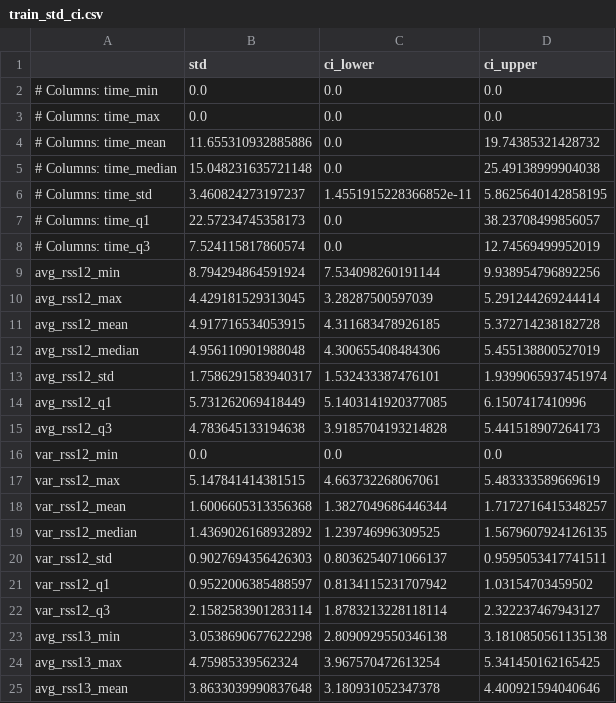
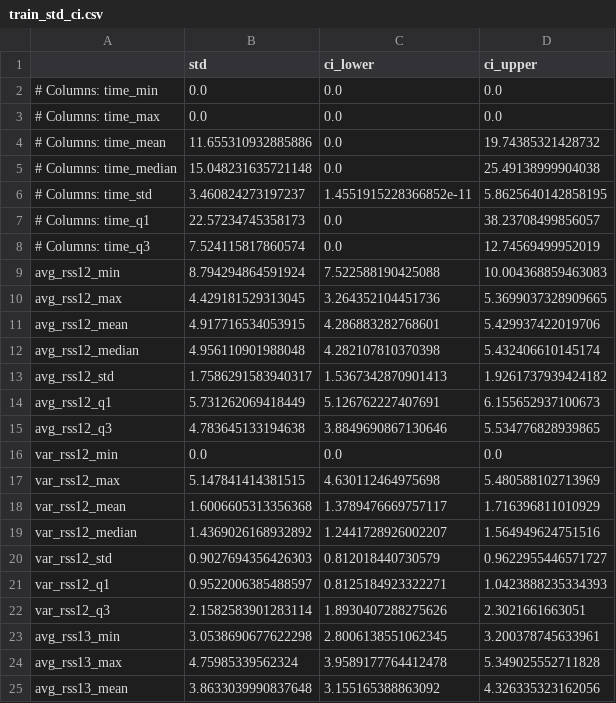
Before and after one commit to USC-DSCI-552/homework-3-Flu1d1, a CSV file: data/Feature extracted/train_std_ci.csv, drawn as a sheet; only a part is shown; the diff covers the shown part only.

```diff
--- a/data/Feature extracted/train_std_ci.csv
+++ b/data/Feature extracted/train_std_ci.csv
@@ -8,18 +8,18 @@
 # Columns: time_q3,7.524115817860574,0.0,12.74569499952019
-avg_rss12_min,8.794294864591924,7.534098260191144,9.938954796892256
-avg_rss12_max,4.429181529313045,3.28287500597039,5.291244269244414
-avg_rss12_mean,4.917716534053915,4.311683478926185,5.372714238182728
-avg_rss12_median,4.956110901988048,4.300655408484306,5.455138800527019
-avg_rss12_std,1.7586291583940317,1.532433387476101,1.9399065937451974
-avg_rss12_q1,5.731262069418449,5.1403141920377085,6.1507417410996
-avg_rss12_q3,4.783645133194638,3.9185704193214828,5.441518907264173
+avg_rss12_min,8.794294864591924,7.522588190425088,10.004368859463083
+avg_rss12_max,4.429181529313045,3.264352104451736,5.3699037328909665
+avg_rss12_mean,4.917716534053915,4.286883282768601,5.429937422019706
+avg_rss12_median,4.956110901988048,4.282107810370398,5.432406610145174
+avg_rss12_std,1.7586291583940317,1.5367342870901413,1.9261737939424182
+avg_rss12_q1,5.731262069418449,5.126762227407691,6.155652937100673
+avg_rss12_q3,4.783645133194638,3.8849690867130646,5.534776828939865
 var_rss12_min,0.0,0.0,0.0
-var_rss12_max,5.147841414381515,4.663732268067061,5.483333589669619
-var_rss12_mean,1.6006605313356368,1.3827049686446344,1.7172716415348257
-var_rss12_median,1.4369026168932892,1.239746996309525,1.5679607924126135
-var_rss12_std,0.9027694356426303,0.8036254071066137,0.9595053417741511
-var_rss12_q1,0.9522006385488597,0.8134115231707942,1.03154703459502
-var_rss12_q3,2.1582583901283114,1.8783213228118114,2.322237467943127
-avg_rss13_min,3.0538690677622298,2.8090929550346138,3.1810850561135138
-avg_rss13_max,4.75985339562324,3.967570472613254,5.341450162165425
-avg_rss13_mean,3.8633039990837648,3.180931052347378,4.400921594040646
+var_rss12_max,5.147841414381515,4.630112464975698,5.480588102713969
+var_rss12_mean,1.6006605313356368,1.3789476669757117,1.716396811010929
+var_rss12_median,1.4369026168932892,1.2441728926002207,1.564949624751516
+var_rss12_std,0.9027694356426303,0.812018440730579,0.9622955446571727
+var_rss12_q1,0.9522006385488597,0.8125184923322271,1.0423888235334393
+var_rss12_q3,2.1582583901283114,1.8930407288275626,2.3021661663051
+avg_rss13_min,3.0538690677622298,2.8006138551062345,3.200378745633961
+avg_rss13_max,4.75985339562324,3.9589177764412478,5.349025552711828
+avg_rss13_mean,3.8633039990837648,3.155165388863092,4.326335323162056
```
Also changed, not shown: 46 edited cells elsewhere in this file, data/Feature extracted/test_std_ci.csv, 1 other file.
